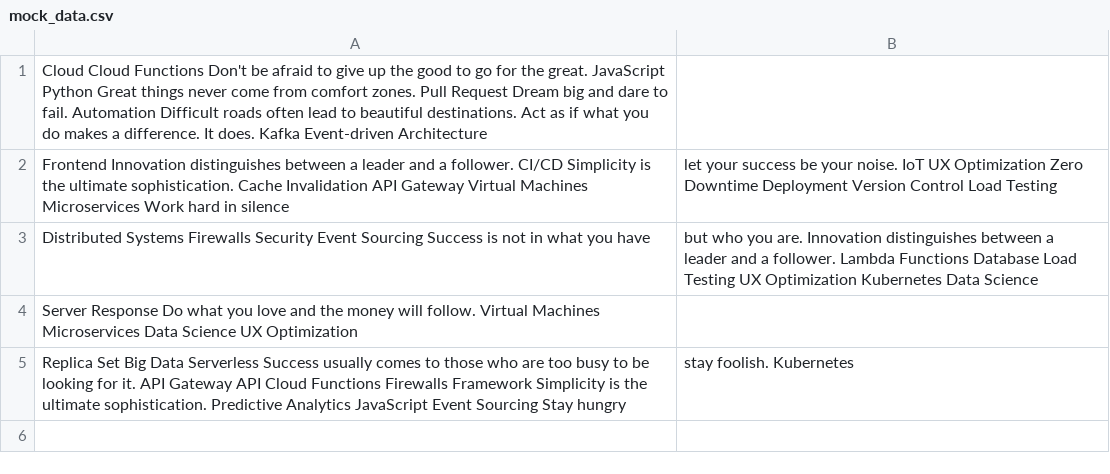
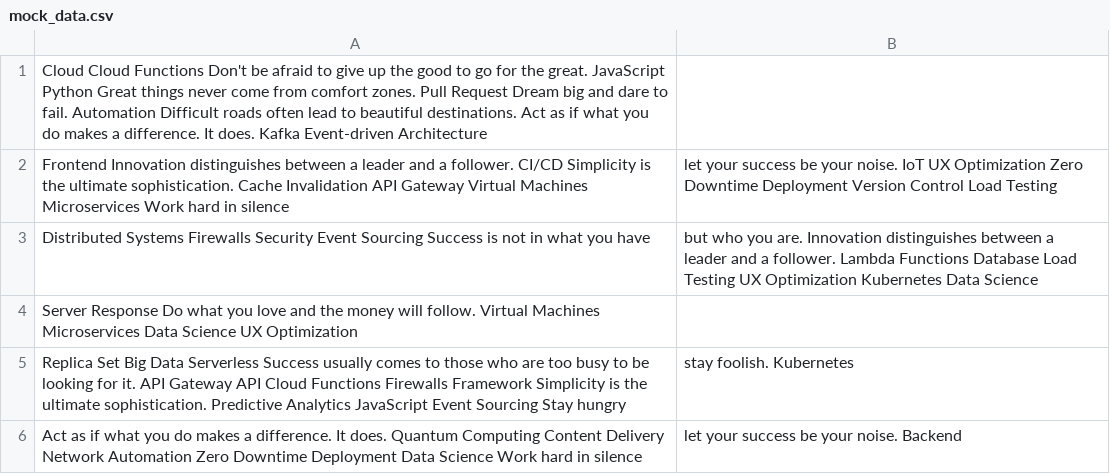
Before and after one commit to meter-silo/gerasimovdimas, a CSV file: logs/mock_data.csv, drawn as a sheet.

```diff
--- a/logs/mock_data.csv
+++ b/logs/mock_data.csv
@@ -5 +5,2 @@ Server Response Do what you love and the money will follow. Virtual Machines Mic
 Replica Set Big Data Serverless Success usually comes to those who are too busy to be looking for it. API Gateway API Cloud Functions Firewalls Framework Simplicity is the ultimate sophistication. Predictive Analytics JavaScript Event Sourcing Stay hungry, stay foolish. Kubernetes
+Act as if what you do makes a difference. It does. Quantum Computing Content Delivery Network Automation Zero Downtime Deployment Data Science Work hard in silence, let your success be your noise. Backend
```
Also changed, not shown: 2 other files.
